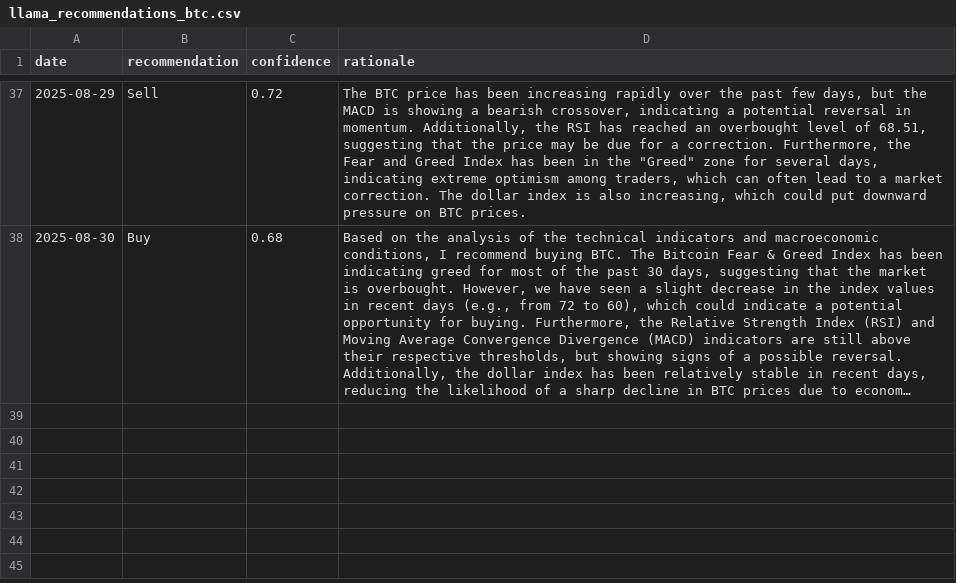
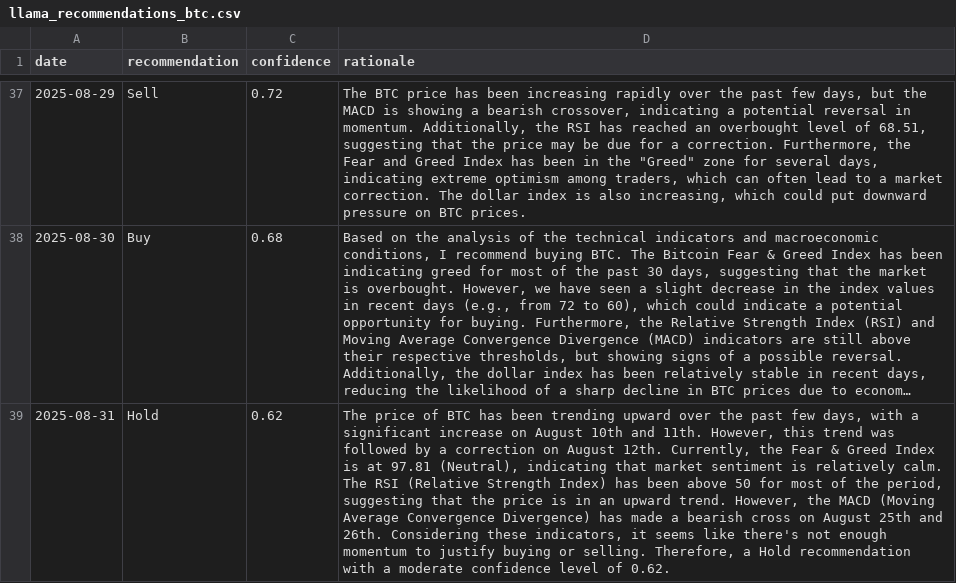
Before and after one commit to amrelsawalhi/DipSignal, a CSV file: data/llama_recommendations_btc.csv, drawn as a sheet; only a part is shown, gaps mark what is left out; long unchanged cells end in …; the diff names each change by its address in the sheet, - before the commit and + after, or states it on an @@ line.

```diff
--- a/data/llama_recommendations_btc.csv
+++ b/data/llama_recommendations_btc.csv
+row 39: 2025-08-31 | Hold | 0.62 | The price of BTC has been trending upward over the past few days, with a significant increase on August 10th and 11th. However, this trend was followed by a correction on August 12th. Currently, the Fear & Greed Index is at 97.81 (Neutral), indicating that market sentiment is relatively calm. The RSI (Relative Strength Index) has been above 50 for most of the period, suggesting that the price is in an upward trend. However, the MACD (Moving Average Convergence Divergence) has made a bearish cross on August 25th and 26th. Considering these indicators, it seems like there's not enough momentum to justify buying or selling. Therefore, a Hold recommendation with a moderate confidence level of 0.62.
```
Also changed, not shown: data/btc_technical.csv, data/eth_technical.csv, 11 other files.
